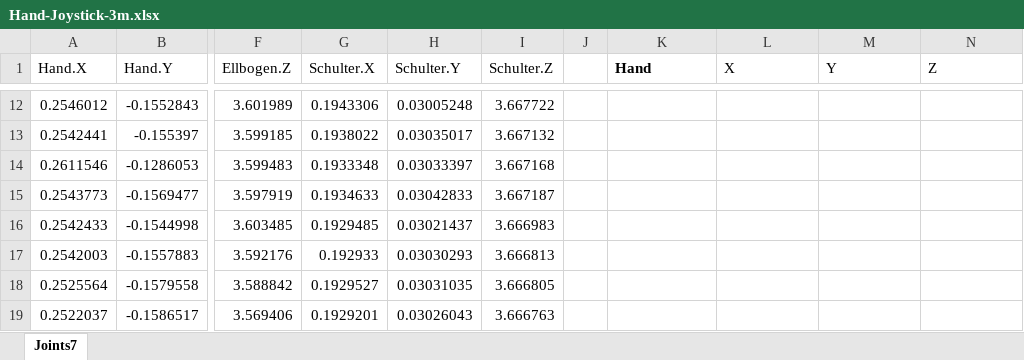
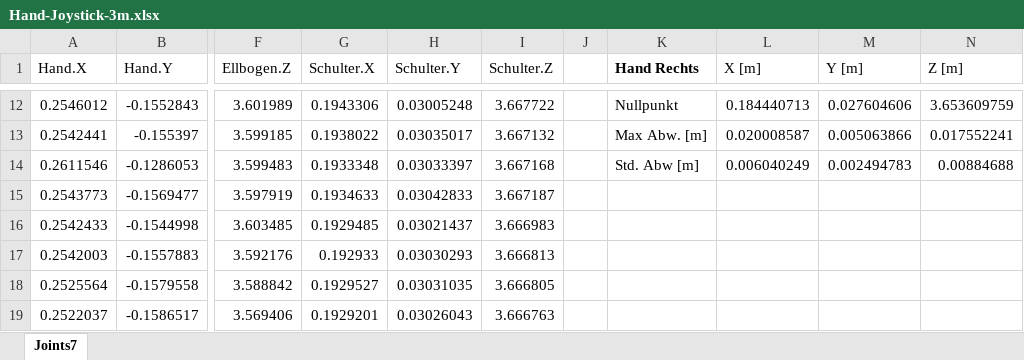
Before and after one commit to Zyklop/GestureDetector, an Excel workbook: TestDaten/Hand-Joystick-3m.xlsx, sheet Joints7, drawn as a sheet; only a part is shown, gaps mark what is left out; values as stored, in another font and other column widths than the file's, no borders; charts and pictures not drawn; the diff covers the shown part only; the diff names each change by its address in the sheet, - before the commit and + after, or states it on an @@ line.

```diff
--- a/TestDaten/Hand-Joystick-3m.xlsx (sheet Joints7)
+++ b/TestDaten/Hand-Joystick-3m.xlsx (sheet Joints7)
-K1: Hand
+K1: Hand Rechts
-L1: X
+L1: X [m]
-M1: Y
+M1: Y [m]
-N1: Z
+N1: Z [m]
-K12 (Hand Rechts): (empty)
+K12 (Hand Rechts): Nullpunkt
-L12 (X [m]): (empty)
+L12 (X [m]): 0.184440713
-M12 (Y [m]): (empty)
+M12 (Y [m]): 0.027604606
-N12 (Z [m]): (empty)
+N12 (Z [m]): 3.653609759
-K13 (Hand Rechts): (empty)
+K13 (Hand Rechts): Max Abw. [m]
-L13 (X [m]): (empty)
+L13 (X [m]): 0.020008587
-M13 (Y [m]): (empty)
+M13 (Y [m]): 0.005063866
-N13 (Z [m]): (empty)
+N13 (Z [m]): 0.017552241
-K14 (Hand Rechts): (empty)
+K14 (Hand Rechts): Std. Abw [m]
-L14 (X [m]): (empty)
+L14 (X [m]): 0.006040249
-M14 (Y [m]): (empty)
+M14 (Y [m]): 0.002494783
-N14 (Z [m]): (empty)
+N14 (Z [m]): 0.00884688
```
Also changed, not shown: 35 removed rows, 29 edited cells and cell formats elsewhere in this sheet, charts or pictures, 6 other files.
